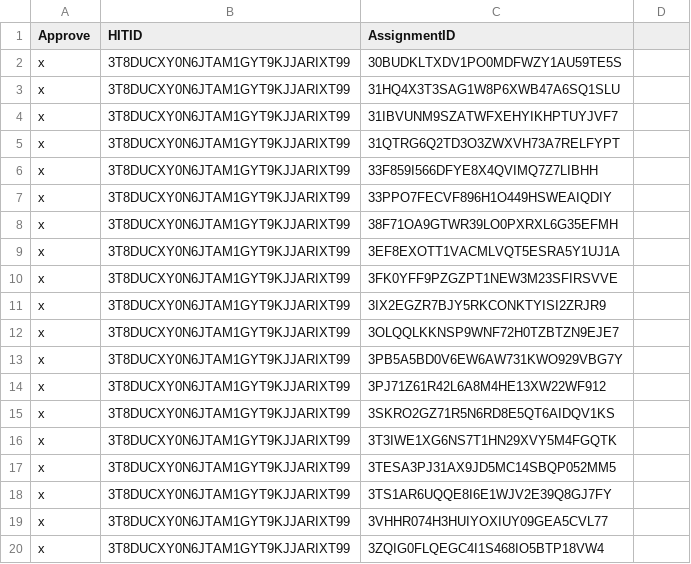
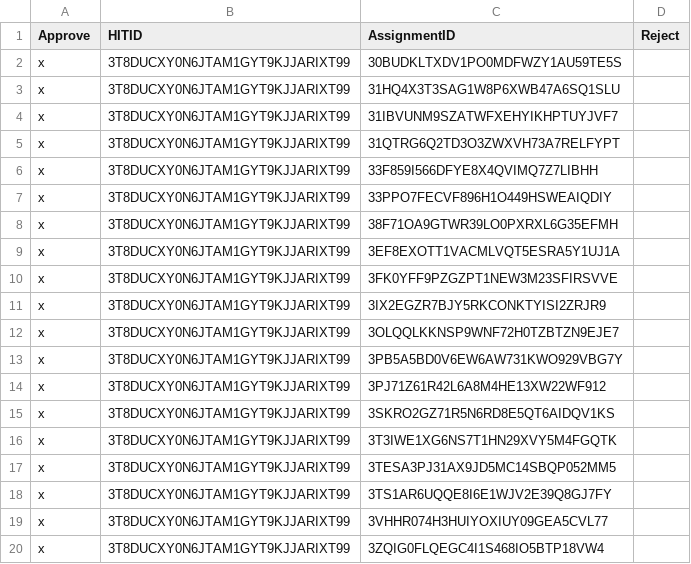
Before and after one commit to cgutwein/W241_AI_Experimental_Survey, a CSV file: experiment/data/batch_02/approvals_batch_02_01.csv, drawn as a sheet; the diff names each change by its address in the sheet, - before the commit and + after, or states it on an @@ line.

Commit message:
revised approvals file for batch 2

```diff
--- a/experiment/data/batch_02/approvals_batch_02_01.csv
+++ b/experiment/data/batch_02/approvals_batch_02_01.csv
-D1: (empty)
+D1: Reject
```
